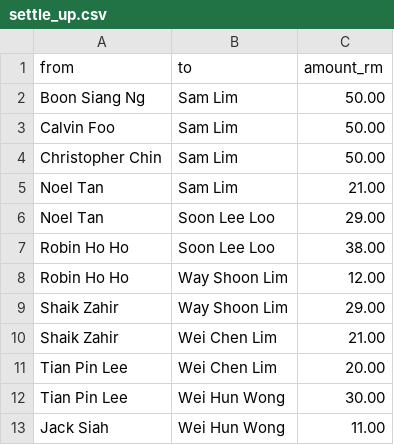
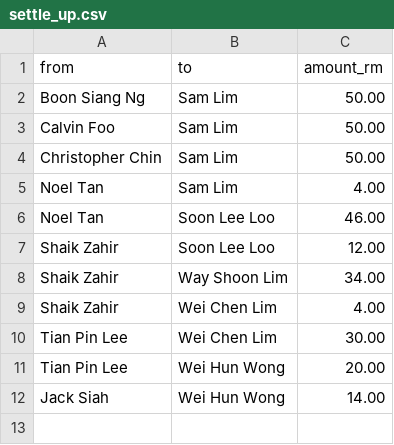
Before and after one commit to noeltan/superf-fpl-dash, a CSV file: backups/gw04/settle_up.csv, drawn as a sheet.

```diff
--- a/backups/gw04/settle_up.csv
+++ b/backups/gw04/settle_up.csv
@@ -4,10 +4,9 @@ Calvin Foo,Sam Lim,50.00
 Christopher Chin,Sam Lim,50.00
-Noel Tan,Sam Lim,21.00
-Noel Tan,Soon Lee Loo,29.00
-Robin Ho Ho,Soon Lee Loo,38.00
-Robin Ho Ho,Way Shoon Lim,12.00
-Shaik Zahir,Way Shoon Lim,29.00
-Shaik Zahir,Wei Chen Lim,21.00
-Tian Pin Lee,Wei Chen Lim,20.00
-Tian Pin Lee,Wei Hun Wong,30.00
-Jack Siah,Wei Hun Wong,11.00
+Noel Tan,Sam Lim,4.00
+Noel Tan,Soon Lee Loo,46.00
+Shaik Zahir,Soon Lee Loo,12.00
+Shaik Zahir,Way Shoon Lim,34.00
+Shaik Zahir,Wei Chen Lim,4.00
+Tian Pin Lee,Wei Chen Lim,30.00
+Tian Pin Lee,Wei Hun Wong,20.00
+Jack Siah,Wei Hun Wong,14.00
```
Also changed, not shown: backups/gw04/months.csv, backups/latest/ledger.csv, 23 other files.
